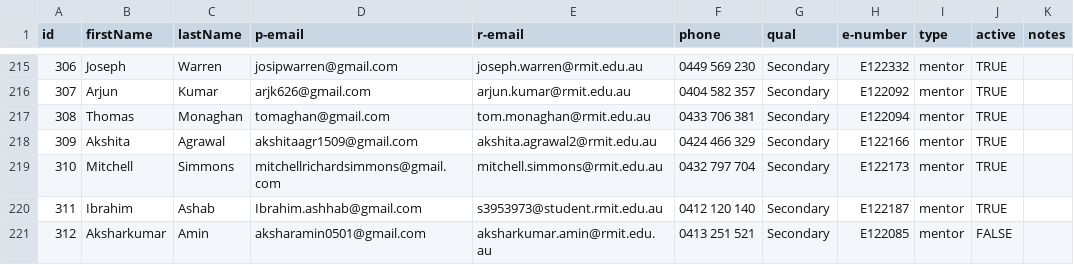
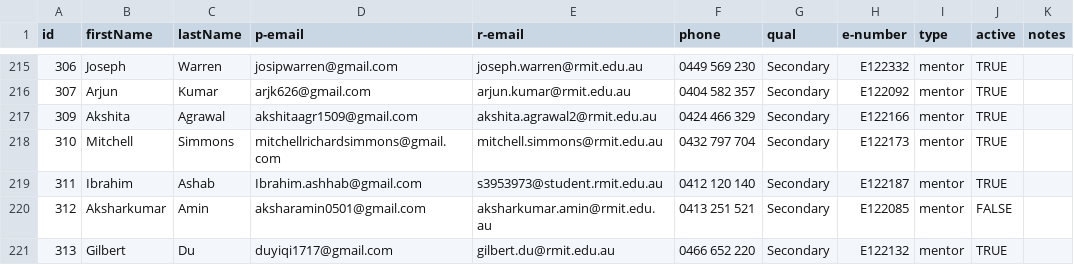
Before and after one commit to ccocker/course, a CSV file: notes/tutors.csv, drawn as a sheet; only a part is shown, gaps mark what is left out; the shorter side is filled out with more unchanged rows.

```diff
--- a/notes/tutors.csv
+++ b/notes/tutors.csv
@@ -216,3 +216,2 @@ id,firstName,lastName,p-email,r-email,phone,qual,e-number,type,active,notes
 307,Arjun,Kumar,arjk626@gmail.com,arjun.kumar@rmit.edu.au,0404 582 357,Secondary,E122092,mentor,TRUE,""
-308,Thomas,Monaghan,tomaghan@gmail.com,tom.monaghan@rmit.edu.au,0433 706 381,Secondary,E122094,mentor,TRUE,""
 309,Akshita,Agrawal,akshitaagr1509@gmail.com,akshita.agrawal2@rmit.edu.au,0424 466 329,Secondary,E122166,mentor,TRUE,""
```
Also changed, not shown: 6 other files.
